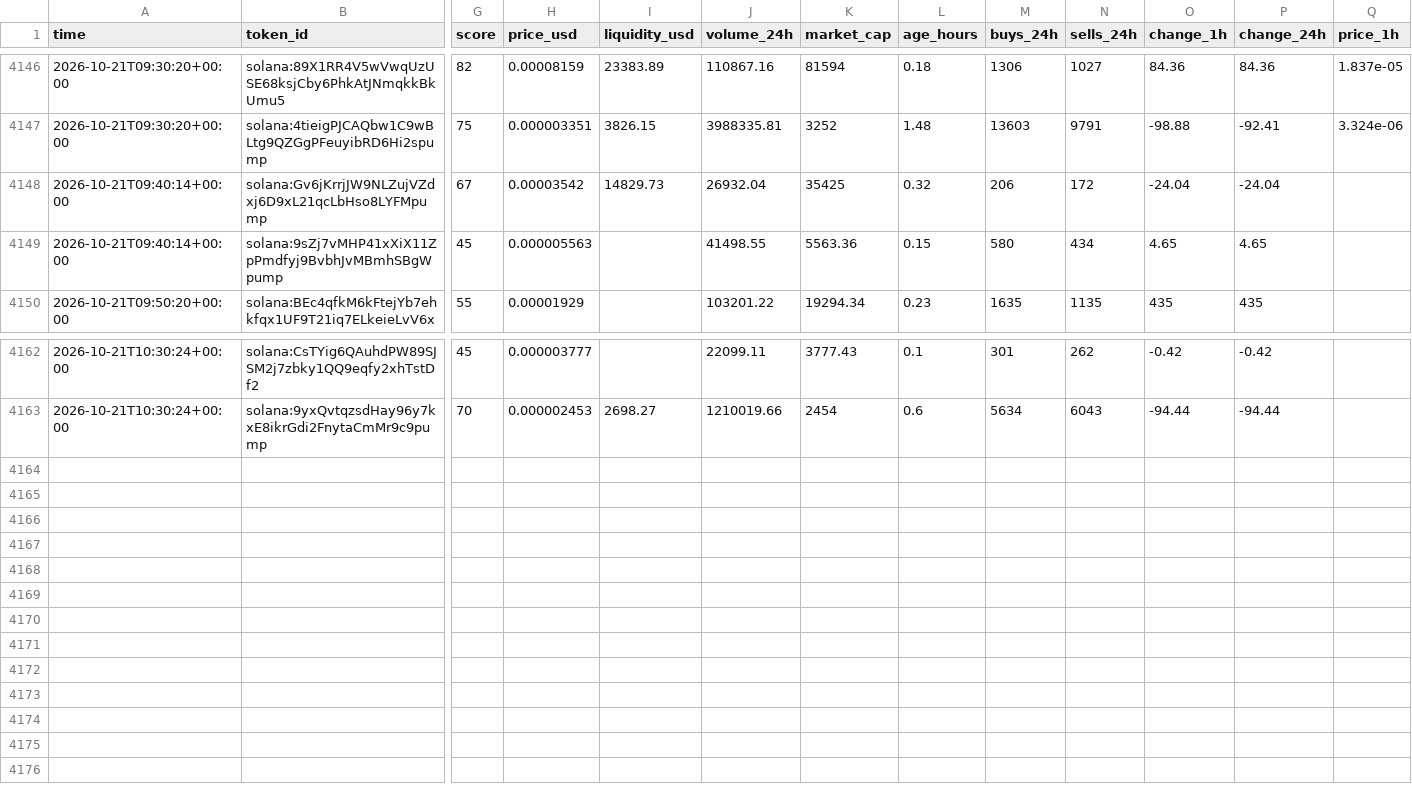
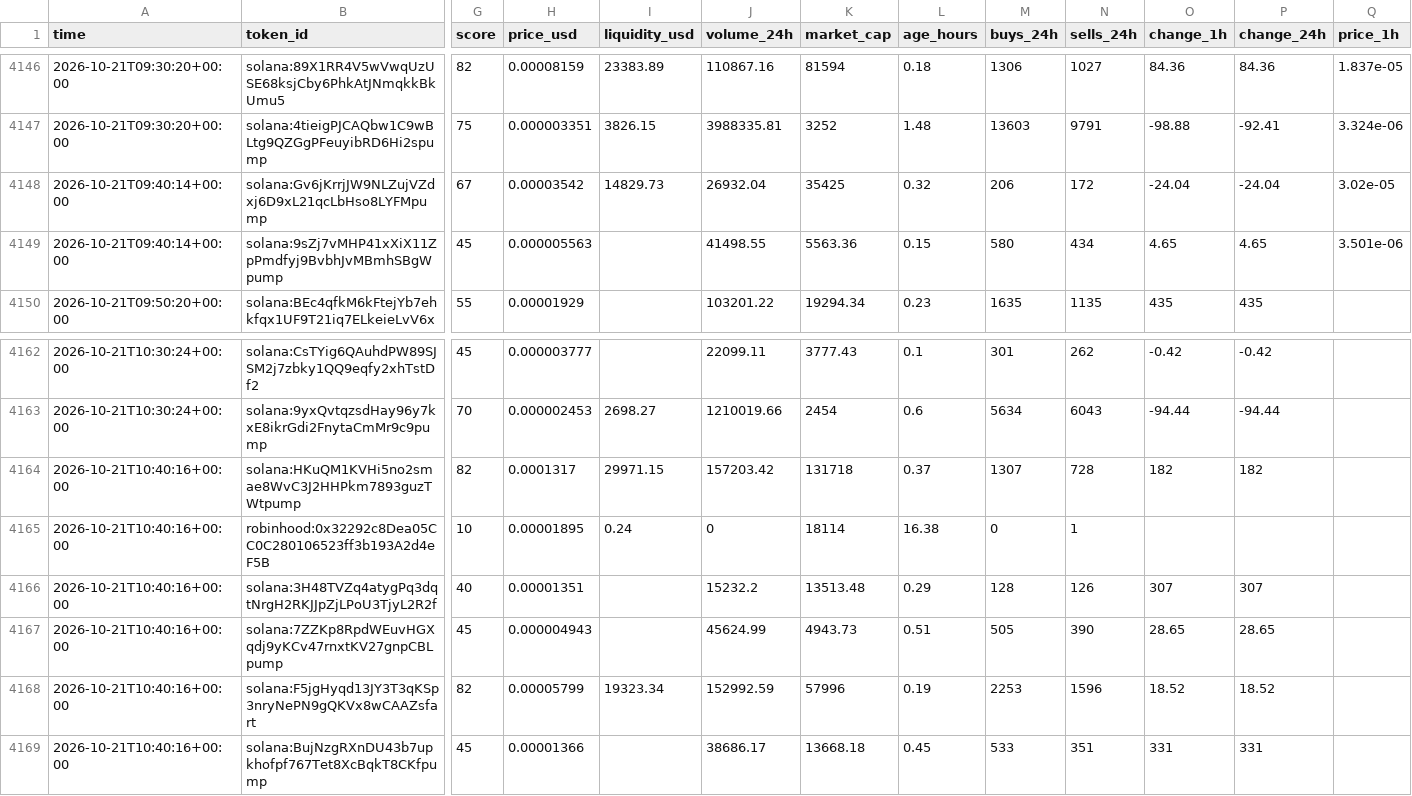
Before and after one commit to zachevm/Telegram-Bot, a CSV file: rejected.csv, drawn as a sheet; only a part is shown, gaps mark what is left out; rows hold the shown columns only; the diff names each change by its address in the sheet, - before the commit and + after, or states it on an @@ line.

```diff
--- a/rejected.csv
+++ b/rejected.csv
-Q4148 (price_1h): (empty)
+Q4148 (price_1h): 3.02e-05
-Q4149 (price_1h): (empty)
+Q4149 (price_1h): 3.501e-06
+row 4164: 2026-10-21T10:40:16+00:00 | solana:HKuQM1KVHi5no2smae8WvC3J2HHPkm7893guzTWtpump | 82 | 0.0001317 | 29971.15 | 157203.42 | 131718 | 0.37 | 1307 | 728 | 182 | 182
+row 4165: 2026-10-21T10:40:16+00:00 | robinhood:0x32292c8Dea05CC0C280106523ff3b193A2d4eF5B | 10 | 0.00001895 | 0.24 | 0 | 18114 | 16.38 | 0 | 1
+row 4166: 2026-10-21T10:40:16+00:00 | solana:3H48TVZq4atygPq3dqtNrgH2RKJJpZjLPoU3TjyL2R2f | 40 | 0.00001351 |  | 15232.2 | 13513.48 | 0.29 | 128 | 126 | 307 | 307
+row 4167: 2026-10-21T10:40:16+00:00 | solana:7ZZKp8RpdWEuvHGXqdj9yKCv47rnxtKV27gnpCBLpump | 45 | 0.000004943 |  | 45624.99 | 4943.73 | 0.51 | 505 | 390 | 28.65 | 28.65
+row 4168: 2026-10-21T10:40:16+00:00 | solana:F5jgHyqd13JY3T3qKSp3nryNePN9gQKVx8wCAAZsfart | 82 | 0.00005799 | 19323.34 | 152992.59 | 57996 | 0.19 | 2253 | 1596 | 18.52 | 18.52
+row 4169: 2026-10-21T10:40:16+00:00 | solana:BujNzgRXnDU43b7upkhofpf767Tet8XcBqkT8CKfpump | 45 | 0.00001366 |  | 38686.17 | 13668.18 | 0.45 | 533 | 351 | 331 | 331
```
Also changed, not shown: runs.csv.
